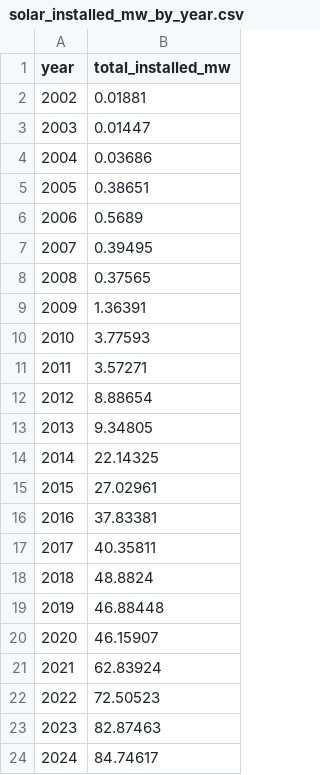
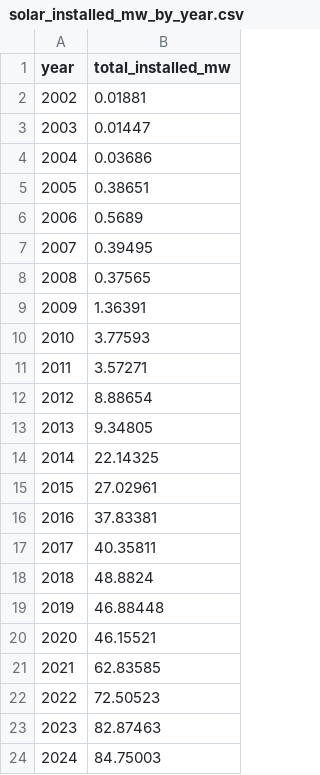
Before and after one commit to NYCComptroller/climate-dash, a CSV file: Data/Summary Data/solar_installed_mw_by_year.csv, drawn as a sheet.

```diff
--- a/Data/Summary Data/solar_installed_mw_by_year.csv
+++ b/Data/Summary Data/solar_installed_mw_by_year.csv
@@ -19,6 +19,6 @@ year,total_installed_mw
 2019,46.88448
-2020,46.15907
-2021,62.83924
+2020,46.15521
+2021,62.83585
 2022,72.50523
 2023,82.87463
-2024,84.74617
+2024,84.75003
```
Also changed, not shown: 1 other file.
